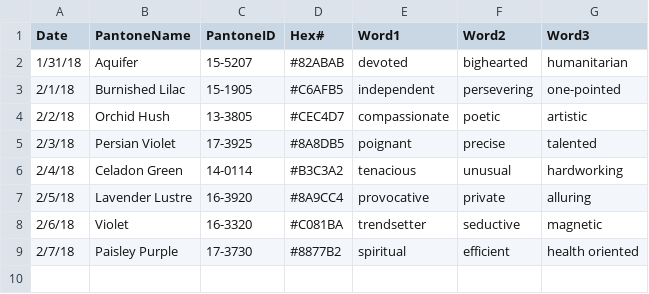
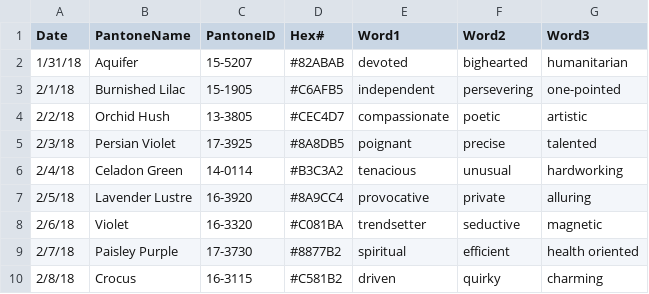
Before and after one commit to polk54/Pantone_ColorOfTheDay, a CSV file: Data/ColorOfTheDay.csv, drawn as a sheet.

Commit message:
Add files via upload

```diff
--- a/Data/ColorOfTheDay.csv
+++ b/Data/ColorOfTheDay.csv
@@ -9 +9,2 @@ Date,PantoneName,PantoneID,Hex#,Word1,Word2,Word3
 2/7/18,Paisley Purple,17-3730,#8877B2,spiritual,efficient,health oriented
+2/8/18,Crocus,16-3115,#C581B2,driven,quirky,charming
```
